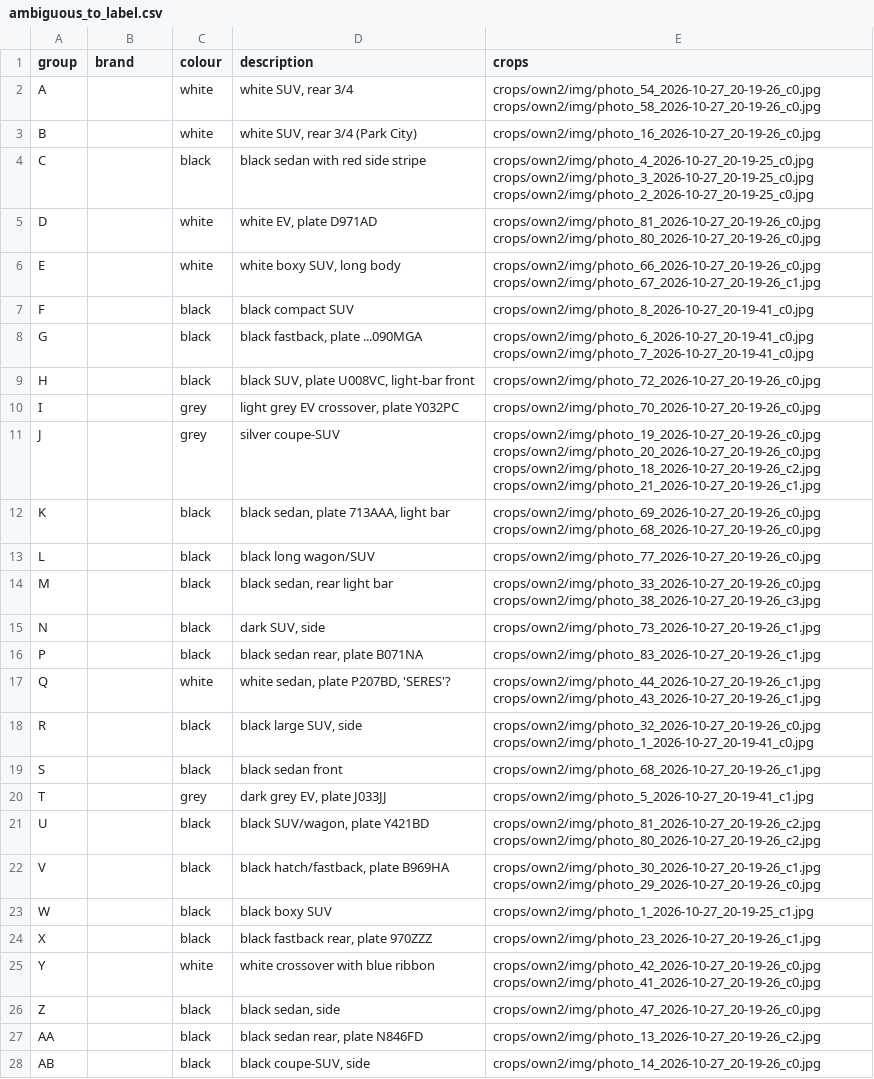
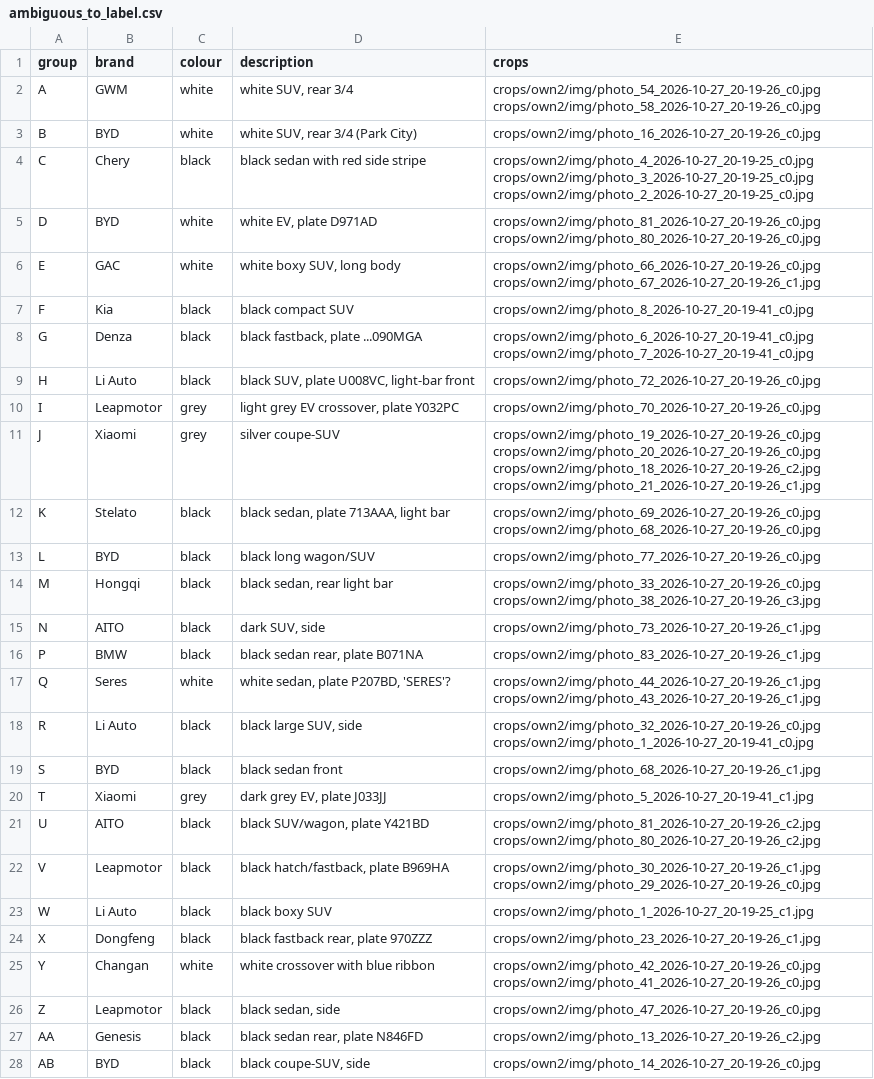
Before and after one commit to FirdavsJurakulov/CSAI_midterm, a CSV file: data/crops/own2/ambiguous_to_label.csv, drawn as a sheet; only a part is shown; the diff covers the shown part only; the diff names each change by its address in the sheet, - before the commit and + after, or states it on an @@ line.

Commit message:
Detection, brand (stage A) and colour models, end-to-end predict.py

```diff
--- a/data/crops/own2/ambiguous_to_label.csv
+++ b/data/crops/own2/ambiguous_to_label.csv
-B2 (brand): (empty)
+B2 (brand): GWM
-B3 (brand): (empty)
+B3 (brand): BYD
-B4 (brand): (empty)
+B4 (brand): Chery
-B5 (brand): (empty)
+B5 (brand): BYD
-B6 (brand): (empty)
+B6 (brand): GAC
-B7 (brand): (empty)
+B7 (brand): Kia
-B8 (brand): (empty)
+B8 (brand): Denza
-B9 (brand): (empty)
+B9 (brand): Li Auto
-B10 (brand): (empty)
+B10 (brand): Leapmotor
-B11 (brand): (empty)
+B11 (brand): Xiaomi
-B12 (brand): (empty)
+B12 (brand): Stelato
-B13 (brand): (empty)
+B13 (brand): BYD
-B14 (brand): (empty)
+B14 (brand): Hongqi
-B15 (brand): (empty)
+B15 (brand): AITO
-B16 (brand): (empty)
+B16 (brand): BMW
-B17 (brand): (empty)
+B17 (brand): Seres
-B18 (brand): (empty)
+B18 (brand): Li Auto
-B19 (brand): (empty)
+B19 (brand): BYD
-B20 (brand): (empty)
+B20 (brand): Xiaomi
-B21 (brand): (empty)
+B21 (brand): AITO
-B22 (brand): (empty)
+B22 (brand): Leapmotor
-B23 (brand): (empty)
+B23 (brand): Li Auto
-B24 (brand): (empty)
+B24 (brand): Dongfeng
-B25 (brand): (empty)
+B25 (brand): Changan
-B26 (brand): (empty)
+B26 (brand): Leapmotor
-B27 (brand): (empty)
+B27 (brand): Genesis
-B28 (brand): (empty)
+B28 (brand): BYD
```
Also changed, not shown: 21 edited cells elsewhere in this file, 11 other files.
